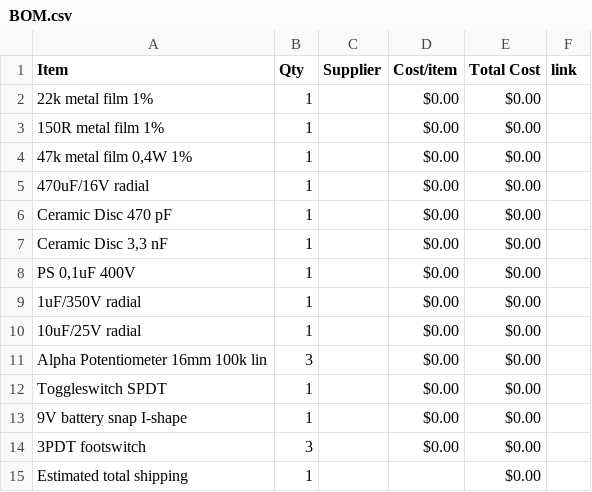
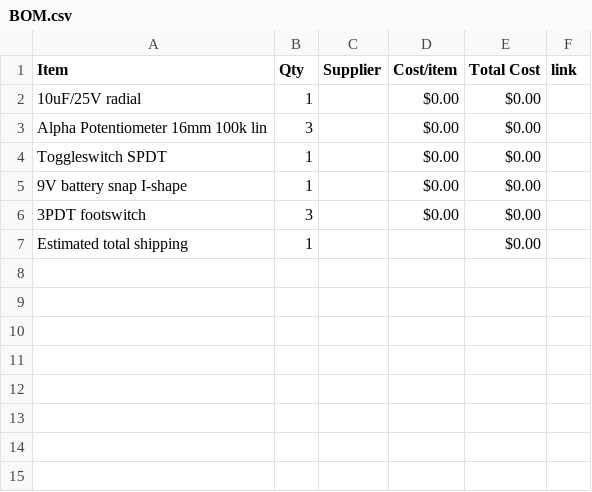
Before and after one commit to ganqrr-crypto/Custom-Guitar-Pedal, a CSV file: BOM.csv, drawn as a sheet; the diff names each change by its address in the sheet, - before the commit and + after, or states it on an @@ line.

Commit message:
Sync Electric guitar pedal from Half Life

```diff
--- a/BOM.csv
+++ b/BOM.csv
-row 2: 22k metal film 1% | 1 |  | $0.00 | $0.00
-row 3: 150R metal film 1% | 1 |  | $0.00 | $0.00
-row 4: 47k metal film 0,4W 1% | 1 |  | $0.00 | $0.00
-row 5: 470uF/16V radial | 1 |  | $0.00 | $0.00
-row 6: Ceramic Disc 470 pF | 1 |  | $0.00 | $0.00
-row 7: Ceramic Disc 3,3 nF | 1 |  | $0.00 | $0.00
-row 8: PS 0,1uF 400V | 1 |  | $0.00 | $0.00
-row 9: 1uF/350V radial | 1 |  | $0.00 | $0.00
```
